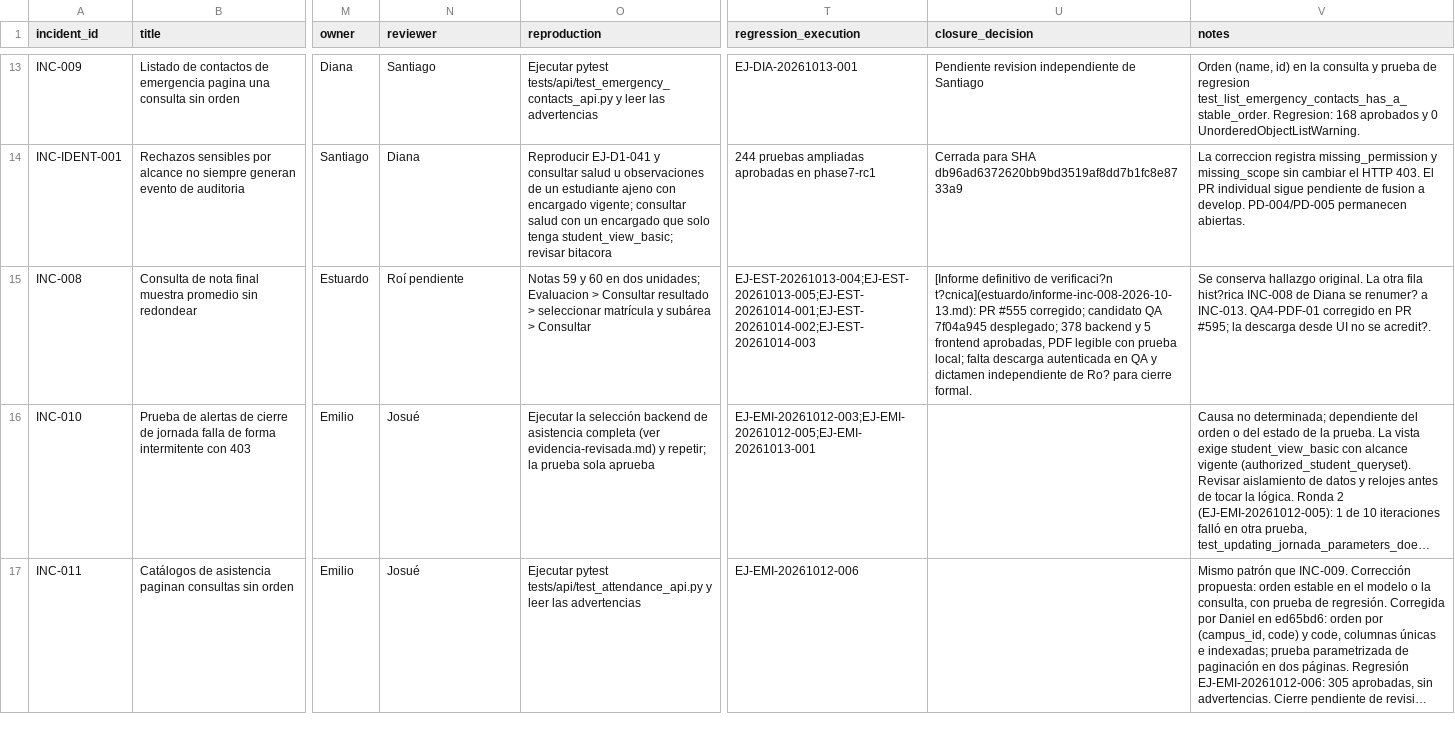
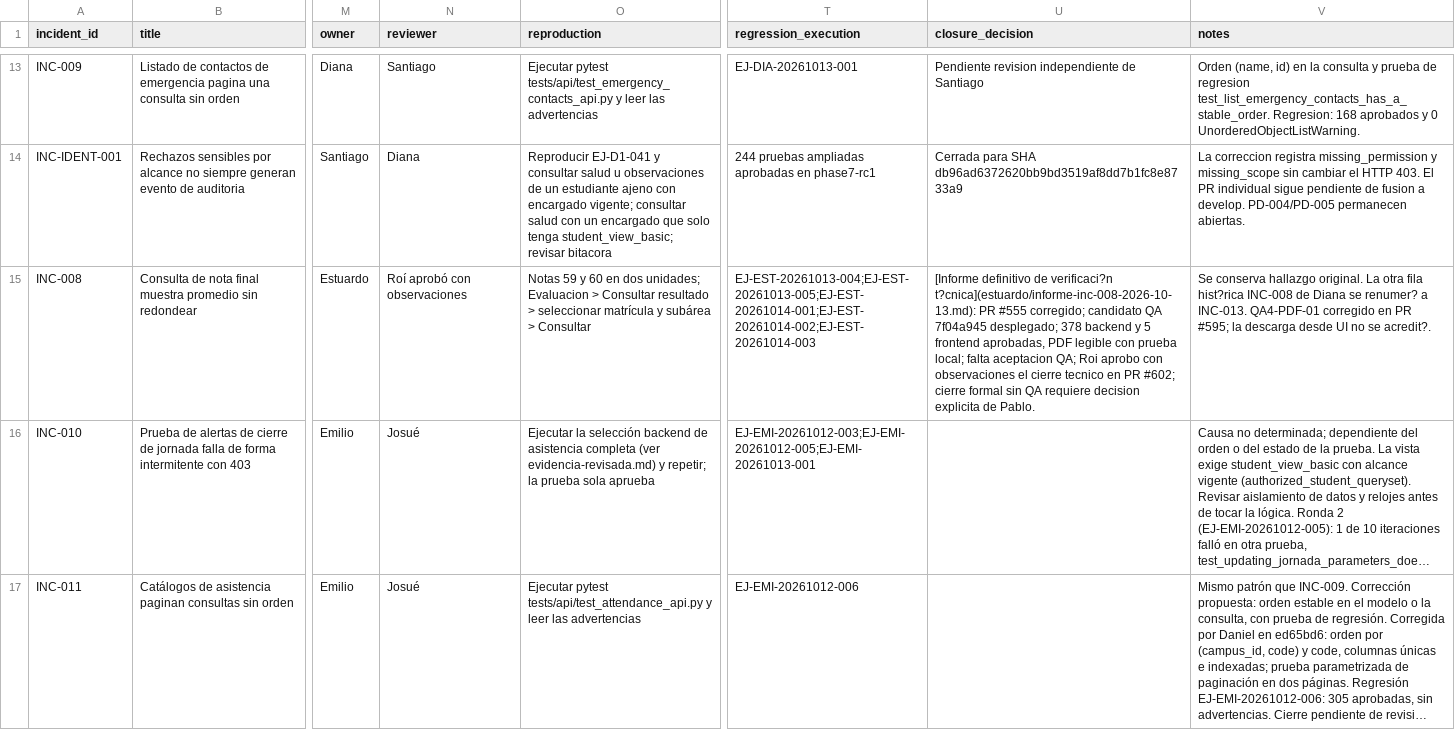
Before and after one commit to siga-inebi/siga-inebi, a CSV file: docs/quality/fase-7/incidencias.csv, drawn as a sheet; only a part is shown, gaps mark what is left out; long unchanged cells end in …; the diff names each change by its address in the sheet, - before the commit and + after, or states it on an @@ line.

Commit message:
docs(qa): registrar aprobación técnica de Roí con observaciones

```diff
--- a/docs/quality/fase-7/incidencias.csv
+++ b/docs/quality/fase-7/incidencias.csv
-N15 (reviewer): Roí pendiente
+N15 (reviewer): Roí aprobó con observaciones
-U15 (closure_decision): …local; falta descarga autenticada en QA y dictamen independiente de Ro? para cierre formal.
+U15 (closure_decision): …local; falta aceptacion QA; Roi aprobo con observaciones el cierre tecnico en PR #602; cierre formal sin QA requiere decision explicita de Pablo.
```
Also changed, not shown: 4 other files.
